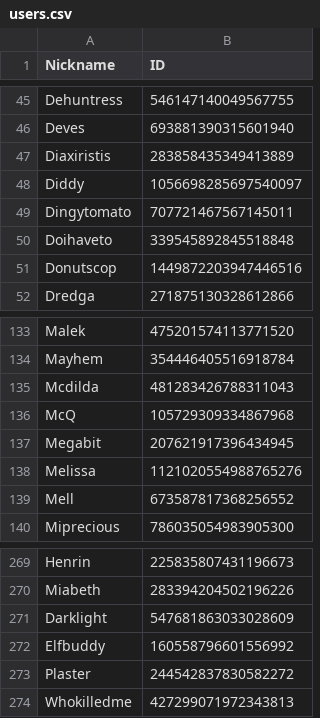
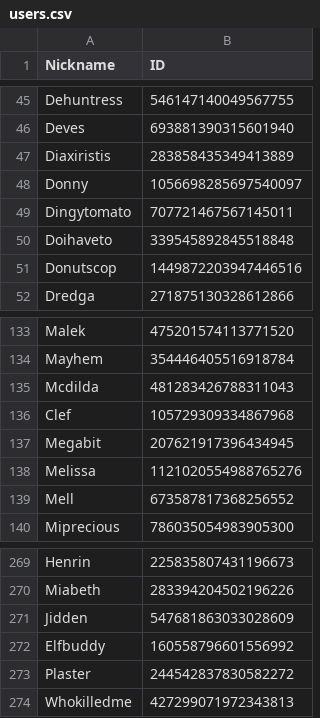
Before and after one commit to d-farewell/dh-donors, a CSV file: inputs/users.csv, drawn as a sheet; only a part is shown, gaps mark what is left out; the diff covers the shown part only.

```diff
--- a/inputs/users.csv
+++ b/inputs/users.csv
@@ -47,3 +47,3 @@ Deves	693881390315601940
 Diaxiristis	283858435349413889
-Diddy	1056698285697540097
+Donny	1056698285697540097
 Dingytomato	707721467567145011
@@ -135,3 +135,3 @@ Mayhem	354446405516918784
 Mcdilda	481283426788311043
-McQ	105729309334867968
+Clef	105729309334867968
 Megabit	207621917396434945
@@ -270,3 +270,3 @@ Henrin	225835807431196673
 Miabeth	283394204502196226
-Darklight	547681863033028609
+Jidden	547681863033028609
 Elfbuddy	160558796601556992
```
Also changed, not shown: 20 added rows and 1 edited cell elsewhere in this file, inputs/contributors.csv, 18 other files.
